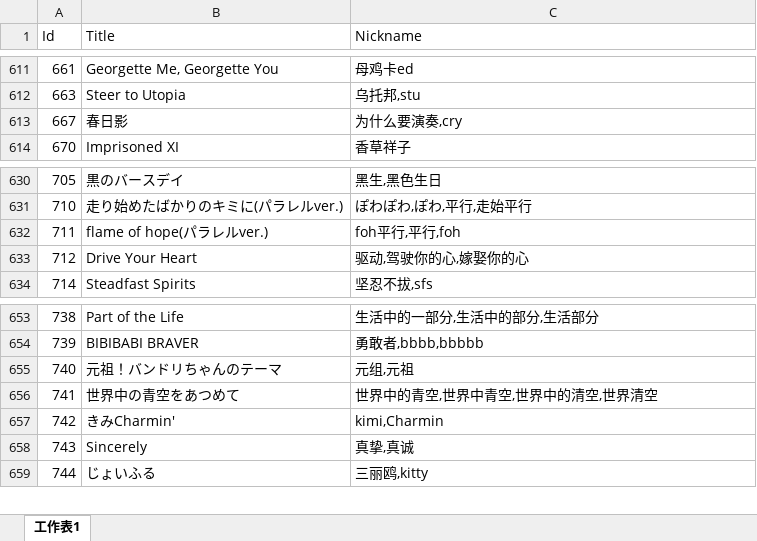
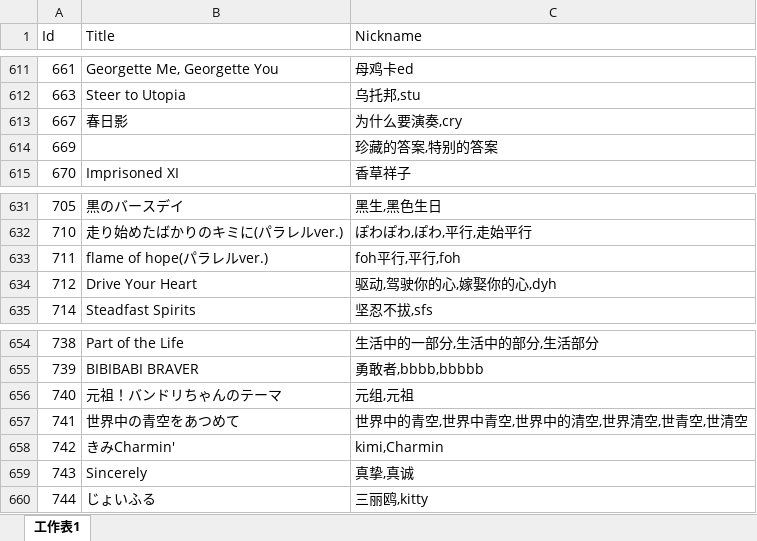
Before and after one commit to Kudryavka03/tsugu-bangdream-nickname, an Excel workbook: nickname_song.xlsx, sheet 工作表1, drawn as a sheet; only a part is shown, gaps mark what is left out; values as stored, in another font and other column widths than the file's, no borders; addresses are those after the commit; the diff names each change by its address in the sheet, - before the commit and + after, or states it on an @@ line.

Commit message:
昵称：特别的答案，dyh，世青空

```diff
--- a/nickname_song.xlsx (sheet 工作表1)
+++ b/nickname_song.xlsx (sheet 工作表1)
+row 614: 669 |  | 珍藏的答案,特别的答案
-C634 (Nickname): 驱动,驾驶你的心,嫁娶你的心
+C634 (Nickname): 驱动,驾驶你的心,嫁娶你的心,dyh
-C657 (Nickname): 世界中的青空,世界中青空,世界中的清空,世界清空
+C657 (Nickname): 世界中的青空,世界中青空,世界中的清空,世界清空,世青空,世清空
```
